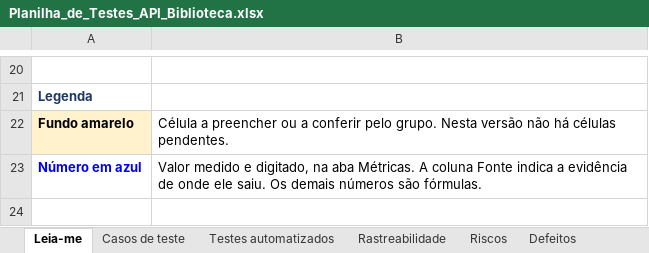
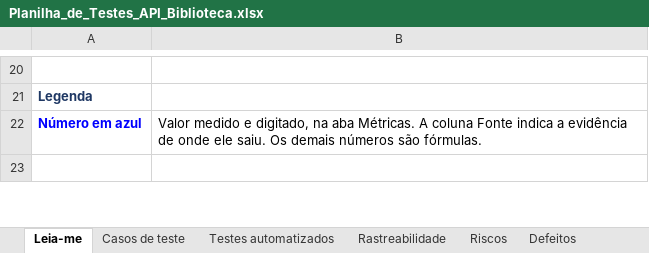
Before and after one commit to Brenooryan/Plano_de_Teste_de_Software, an Excel workbook: docs/Planilha_de_Testes_API_Biblioteca.xlsx, sheet Leia-me, drawn as a sheet; only a part is shown, gaps mark what is left out; values as stored, in another font and other column widths than the file's, no borders; the diff names each change by its address in the sheet, - before the commit and + after, or states it on an @@ line.

Commit message:
fix: Corrige a tabela envidências na planilha

```diff
--- a/docs/Planilha_de_Testes_API_Biblioteca.xlsx (sheet Leia-me)
+++ b/docs/Planilha_de_Testes_API_Biblioteca.xlsx (sheet Leia-me)
-row 22: Fundo amarelo | Célula a preencher ou a conferir pelo grupo. Nesta versão não há células pendentes.
```
Also changed, not shown: 1 other file.
